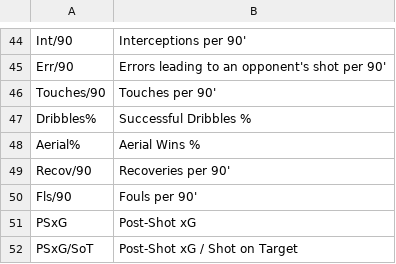
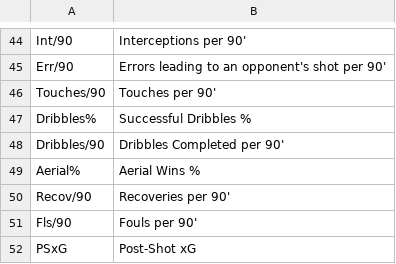
Before and after one commit to jfernandezr1996/pelicanAPP, a CSV file: data/summarize_field.csv, drawn as a sheet; only a part is shown, gaps mark what is left out; the shorter side is filled out with more unchanged rows; the diff names each change by its address in the sheet, - before the commit and + after, or states it on an @@ line.

```diff
--- a/data/summarize_field.csv
+++ b/data/summarize_field.csv
+row 48: Dribbles/90 | Dribbles Completed per 90'
```
Also changed, not shown: data/FBREF_clubes.csv, data/description_field.csv, 1 other file.
